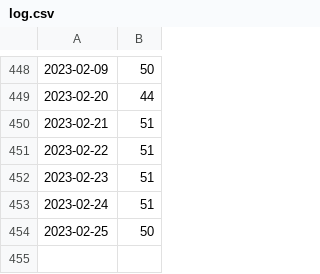
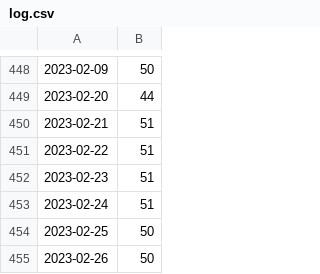
Before and after one commit to YuTan9/priceTracker, a CSV file: log.csv, drawn as a sheet; only a part is shown, gaps mark what is left out.

Commit message:
Price tracker auto update.

```diff
--- a/log.csv
+++ b/log.csv
@@ -454 +454,2 @@
 2023-02-25,50
+2023-02-26,50
```
